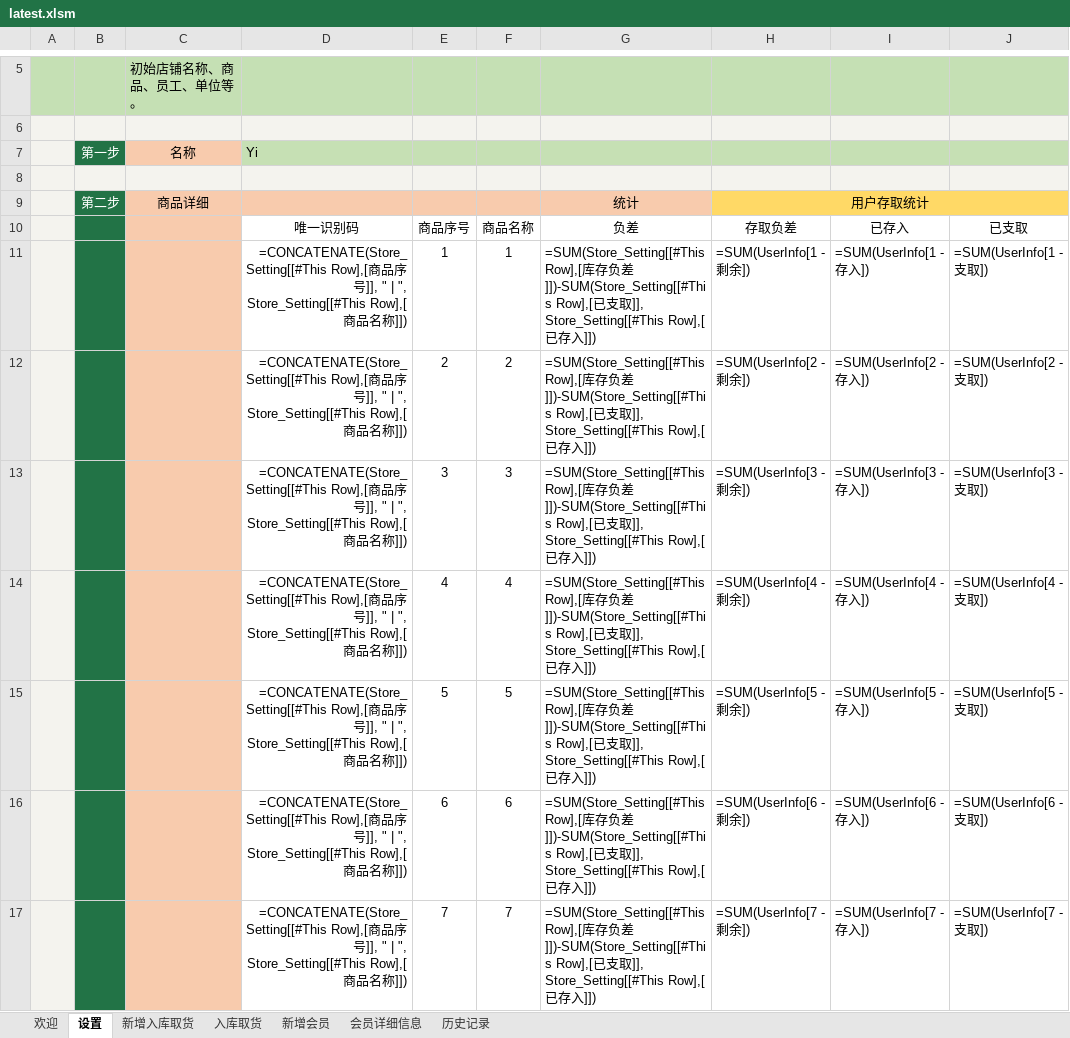
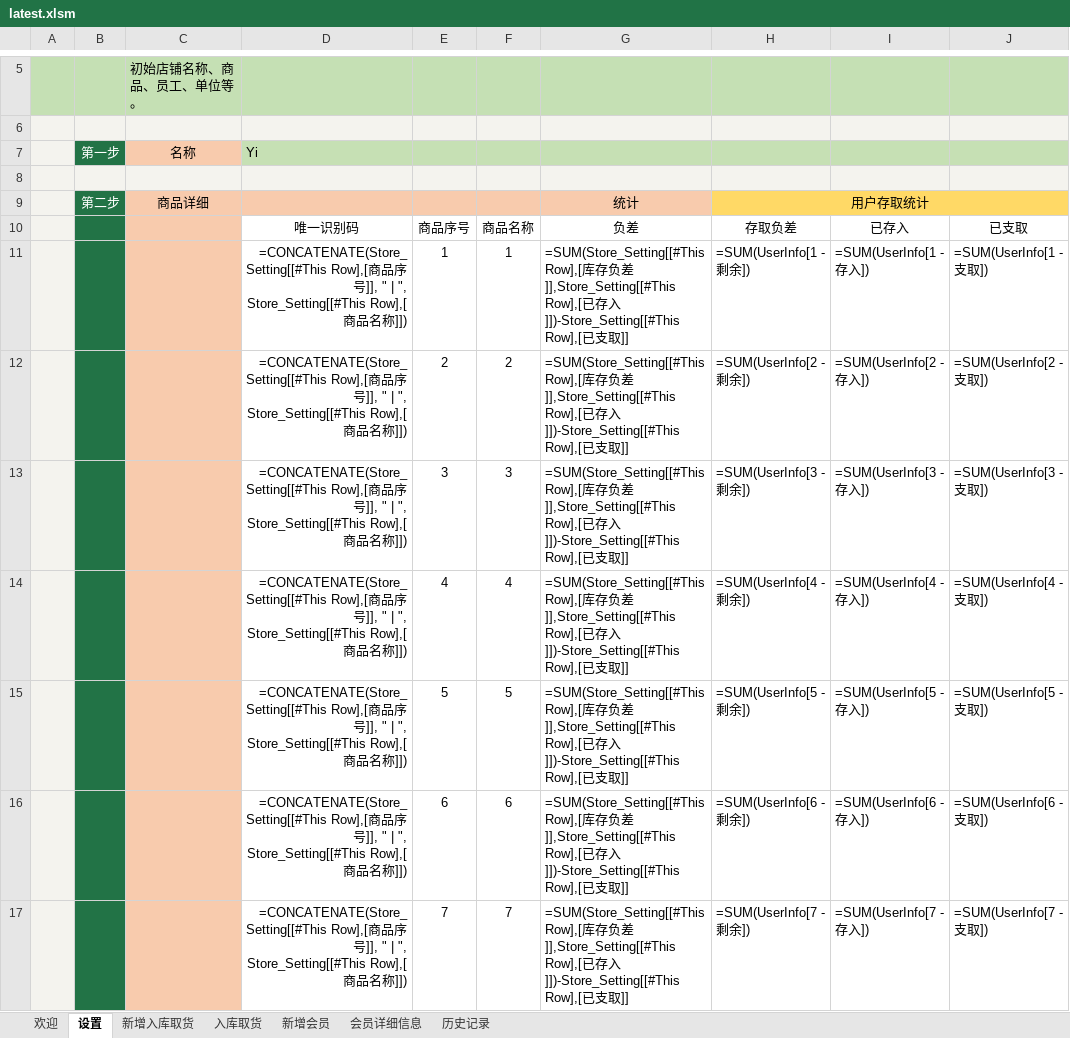
Before and after one commit to ilikeyi/Office, an Excel workbook: Download/Storage/latest.xlsm, sheet 设置, drawn as a sheet; only a part is shown, gaps mark what is left out; values as stored, in another font and other column widths than the file's, no borders; formulas are shown in place of their values; charts and pictures and conditional formats and table styles not drawn; the diff covers the shown part only; the diff names each change by its address in the sheet, - before the commit and + after, or states it on an @@ line.

Commit message:
Add files via upload

```diff
--- a/Download/Storage/latest.xlsm (sheet 设置)
+++ b/Download/Storage/latest.xlsm (sheet 设置)
-G11:G17: …负差]])-SUM(Store_Setting[[#This Row],[已支取]], Store_Setting[[#This Row],[已存入]])
+G11:G17: …负差]],Store_Setting[[#This Row],[已存入]])-Store_Setting[[#This Row],[已支取]]
```
Also changed, not shown: 33 edited cells elsewhere in this sheet.
